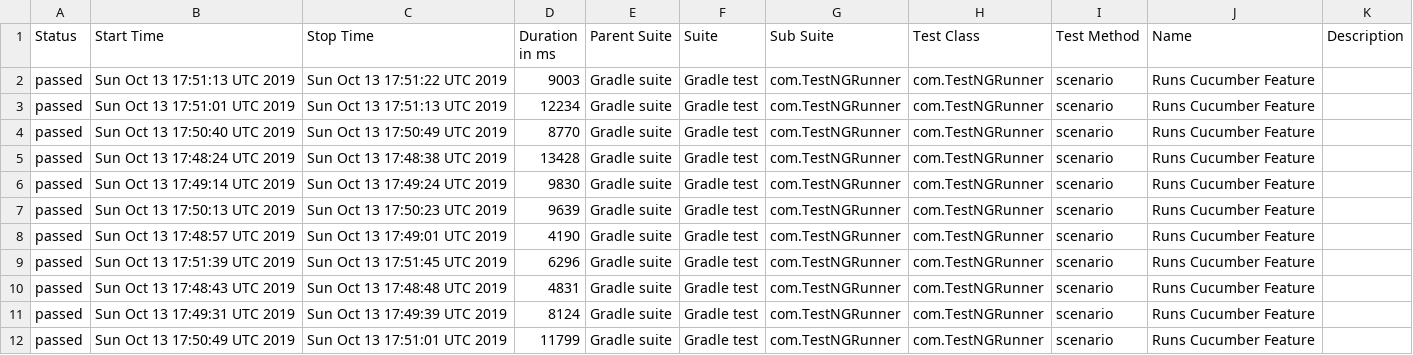
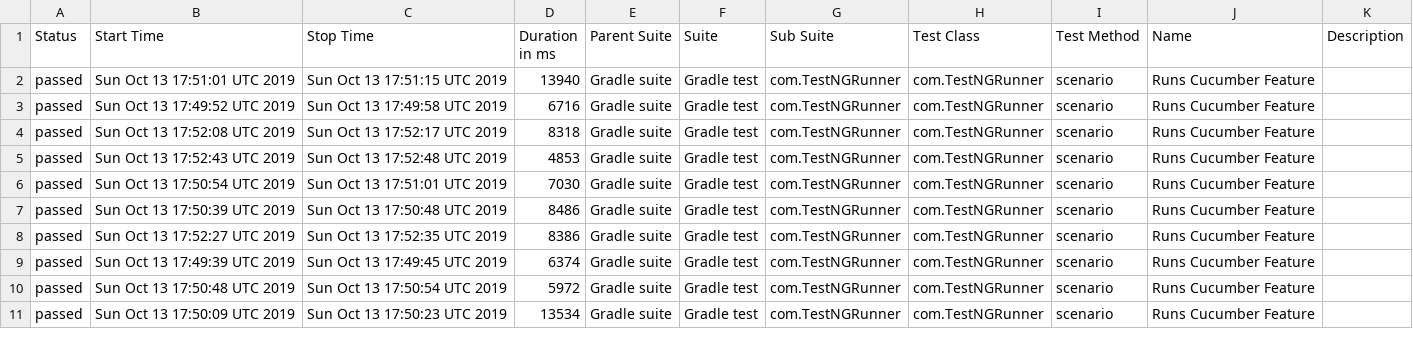
Before and after one commit to kamil-nowocin/Test_Automation-automationpractice, a CSV file: data/suites.csv, drawn as a sheet; only a part is shown; the diff covers the shown part only.

```diff
--- a/data/suites.csv
+++ b/data/suites.csv
@@ -1,12 +1,11 @@
 "Status","Start Time","Stop Time","Duration in ms","Parent Suite","Suite","Sub Suite","Test Class","Test Method","Name","Description"
-"passed","Sun Oct 13 17:51:13 UTC 2019","Sun Oct 13 17:51:22 UTC 2019","9003","Gradle suite","Gradle test","com.TestNGRunner","com.TestNGRunner","scenario","Runs Cucumber Feature",""
-"passed","Sun Oct 13 17:51:01 UTC 2019","Sun Oct 13 17:51:13 UTC 2019","12234","Gradle suite","Gradle test","com.TestNGRunner","com.TestNGRunner","scenario","Runs Cucumber Feature",""
-"passed","Sun Oct 13 17:50:40 UTC 2019","Sun Oct 13 17:50:49 UTC 2019","8770","Gradle suite","Gradle test","com.TestNGRunner","com.TestNGRunner","scenario","Runs Cucumber Feature",""
-"passed","Sun Oct 13 17:48:24 UTC 2019","Sun Oct 13 17:48:38 UTC 2019","13428","Gradle suite","Gradle test","com.TestNGRunner","com.TestNGRunner","scenario","Runs Cucumber Feature",""
-"passed","Sun Oct 13 17:49:14 UTC 2019","Sun Oct 13 17:49:24 UTC 2019","9830","Gradle suite","Gradle test","com.TestNGRunner","com.TestNGRunner","scenario","Runs Cucumber Feature",""
-"passed","Sun Oct 13 17:50:13 UTC 2019","Sun Oct 13 17:50:23 UTC 2019","9639","Gradle suite","Gradle test","com.TestNGRunner","com.TestNGRunner","scenario","Runs Cucumber Feature",""
-"passed","Sun Oct 13 17:48:57 UTC 2019","Sun Oct 13 17:49:01 UTC 2019","4190","Gradle suite","Gradle test","com.TestNGRunner","com.TestNGRunner","scenario","Runs Cucumber Feature",""
-"passed","Sun Oct 13 17:51:39 UTC 2019","Sun Oct 13 17:51:45 UTC 2019","6296","Gradle suite","Gradle test","com.TestNGRunner","com.TestNGRunner","scenario","Runs Cucumber Feature",""
-"passed","Sun Oct 13 17:48:43 UTC 2019","Sun Oct 13 17:48:48 UTC 2019","4831","Gradle suite","Gradle test","com.TestNGRunner","com.TestNGRunner","scenario","Runs Cucumber Feature",""
-"passed","Sun Oct 13 17:49:31 UTC 2019","Sun Oct 13 17:49:39 UTC 2019","8124","Gradle suite","Gradle test","com.TestNGRunner","com.TestNGRunner","scenario","Runs Cucumber Feature",""
-"passed","Sun Oct 13 17:50:49 UTC 2019","Sun Oct 13 17:51:01 UTC 2019","11799","Gradle suite","Gradle test","com.TestNGRunner","com.TestNGRunner","scenario","Runs Cucumber Feature",""
+"passed","Sun Oct 13 17:51:01 UTC 2019","Sun Oct 13 17:51:15 UTC 2019","13940","Gradle suite","Gradle test","com.TestNGRunner","com.TestNGRunner","scenario","Runs Cucumber Feature",""
+"passed","Sun Oct 13 17:49:52 UTC 2019","Sun Oct 13 17:49:58 UTC 2019","6716","Gradle suite","Gradle test","com.TestNGRunner","com.TestNGRunner","scenario","Runs Cucumber Feature",""
+"passed","Sun Oct 13 17:52:08 UTC 2019","Sun Oct 13 17:52:17 UTC 2019","8318","Gradle suite","Gradle test","com.TestNGRunner","com.TestNGRunner","scenario","Runs Cucumber Feature",""
+"passed","Sun Oct 13 17:52:43 UTC 2019","Sun Oct 13 17:52:48 UTC 2019","4853","Gradle suite","Gradle test","com.TestNGRunner","com.TestNGRunner","scenario","Runs Cucumber Feature",""
+"passed","Sun Oct 13 17:50:54 UTC 2019","Sun Oct 13 17:51:01 UTC 2019","7030","Gradle suite","Gradle test","com.TestNGRunner","com.TestNGRunner","scenario","Runs Cucumber Feature",""
+"passed","Sun Oct 13 17:50:39 UTC 2019","Sun Oct 13 17:50:48 UTC 2019","8486","Gradle suite","Gradle test","com.TestNGRunner","com.TestNGRunner","scenario","Runs Cucumber Feature",""
+"passed","Sun Oct 13 17:52:27 UTC 2019","Sun Oct 13 17:52:35 UTC 2019","8386","Gradle suite","Gradle test","com.TestNGRunner","com.TestNGRunner","scenario","Runs Cucumber Feature",""
+"passed","Sun Oct 13 17:49:39 UTC 2019","Sun Oct 13 17:49:45 UTC 2019","6374","Gradle suite","Gradle test","com.TestNGRunner","com.TestNGRunner","scenario","Runs Cucumber Feature",""
+"passed","Sun Oct 13 17:50:48 UTC 2019","Sun Oct 13 17:50:54 UTC 2019","5972","Gradle suite","Gradle test","com.TestNGRunner","com.TestNGRunner","scenario","Runs Cucumber Feature",""
+"passed","Sun Oct 13 17:50:09 UTC 2019","Sun Oct 13 17:50:23 UTC 2019","13534","Gradle suite","Gradle test","com.TestNGRunner","com.TestNGRunner","scenario","Runs Cucumber Feature",""
```
Also changed, not shown: 1 added row and 48 edited cells elsewhere in this file, 48 other files.
